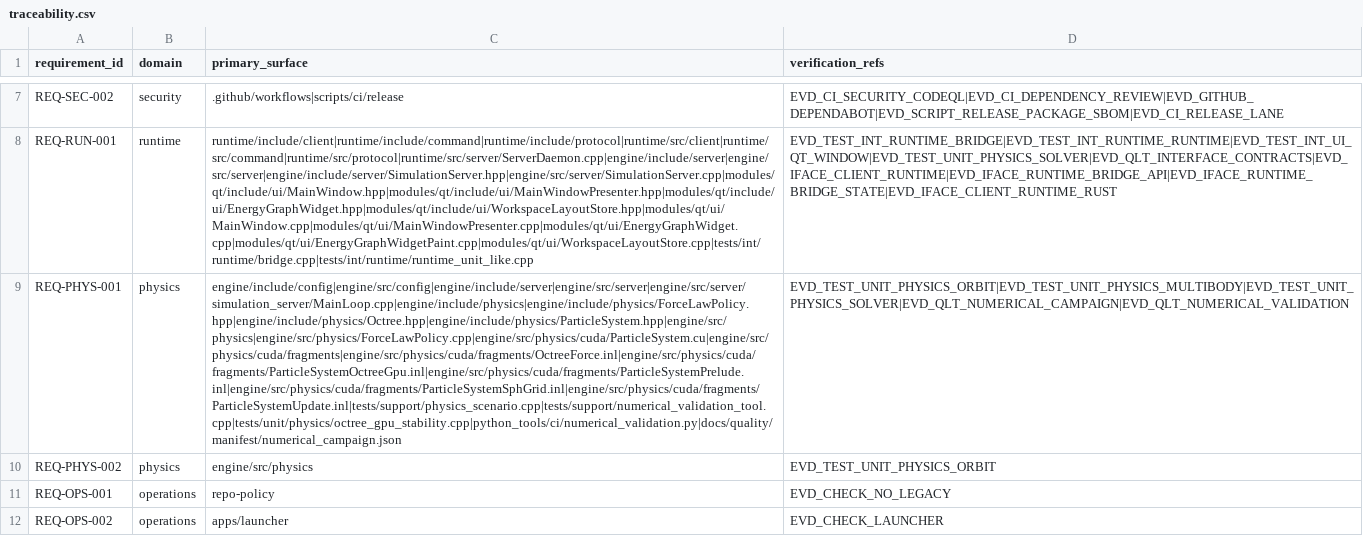
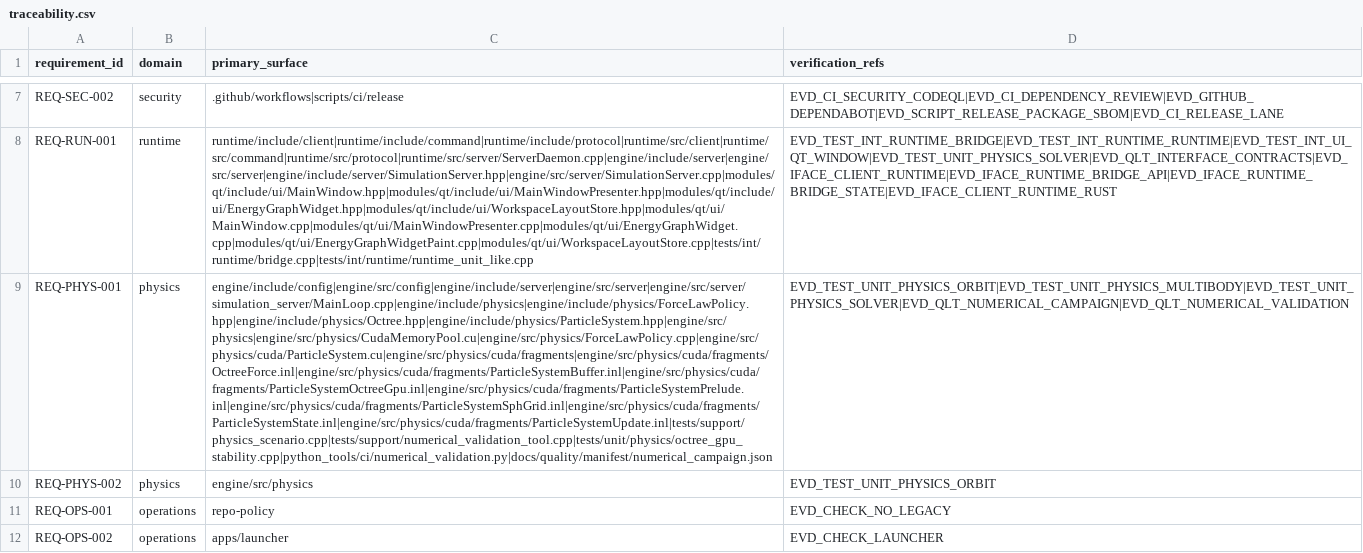
Before and after one commit to Luis1454/BLITZAR, a CSV file: docs/quality/traceability.csv, drawn as a sheet; only a part is shown, gaps mark what is left out; the diff names each change by its address in the sheet, - before the commit and + after, or states it on an @@ line.

Commit message:
fix(issue-404): allow CPU physics without CUDA driver (#405)

```diff
--- a/docs/quality/traceability.csv
+++ b/docs/quality/traceability.csv
-C9 (primary_surface): engine/include/config|engine/src/config|engine/include/server|engine/src/server|engine/src/server/simulation_server/MainLoop.cpp|engine/include/physics|engine/include/physics/ForceLawPolicy.hpp|engine/include/physics/Octree.hpp|engine/include/physics/ParticleSystem.hpp|engine/src/physics|engine/src/physics/ForceLawPolicy.cpp|engine/src/physics/cuda/ParticleSystem.cu|engine/src/physics/cuda/fragments|engine/src/physics/cuda/fragments/OctreeForce.inl|engine/src/physics/cuda/fragments/ParticleSystemOctreeGpu.inl|engine/src/physics/cuda/fragments/ParticleSystemPrelude.inl|engine/src/physics/cuda/fragments/ParticleSystemSphGrid.inl|engine/src/physics/cuda/fragments/ParticleSystemUpdate.inl|tests/support/physics_scenario.cpp|tests/support/numerical_validation_tool.cpp|tests/unit/physics/octree_gpu_stability.cpp|python_tools/ci/numerical_validation.py|docs/quality/manifest/numerical_campaign.json
+C9 (primary_surface): engine/include/config|engine/src/config|engine/include/server|engine/src/server|engine/src/server/simulation_server/MainLoop.cpp|engine/include/physics|engine/include/physics/ForceLawPolicy.hpp|engine/include/physics/Octree.hpp|engine/include/physics/ParticleSystem.hpp|engine/src/physics|engine/src/physics/CudaMemoryPool.cu|engine/src/physics/ForceLawPolicy.cpp|engine/src/physics/cuda/ParticleSystem.cu|engine/src/physics/cuda/fragments|engine/src/physics/cuda/fragments/OctreeForce.inl|engine/src/physics/cuda/fragments/ParticleSystemBuffer.inl|engine/src/physics/cuda/fragments/ParticleSystemOctreeGpu.inl|engine/src/physics/cuda/fragments/ParticleSystemPrelude.inl|engine/src/physics/cuda/fragments/ParticleSystemSphGrid.inl|engine/src/physics/cuda/fragments/ParticleSystemState.inl|engine/src/physics/cuda/fragments/ParticleSystemUpdate.inl|tests/support/physics_scenario.cpp|tests/support/numerical_validation_tool.cpp|tests/unit/physics/octree_gpu_stability.cpp|python_tools/ci/numerical_validation.py|docs/quality/manifest/numerical_campaign.json
```
Also changed, not shown: 5 other files.
